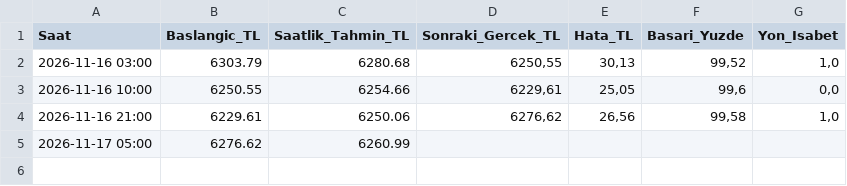
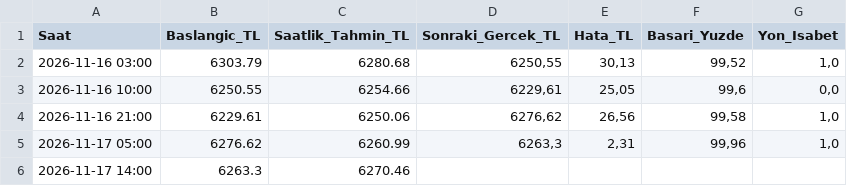
Before and after one commit to Erdoganozturk/altin-bulut-motoru, a CSV file: saatlik_tahmin_log.csv, drawn as a sheet.

```diff
--- a/saatlik_tahmin_log.csv
+++ b/saatlik_tahmin_log.csv
@@ -4,2 +4,3 @@ Saat;Baslangic_TL;Saatlik_Tahmin_TL;Sonraki_Gercek_TL;Hata_TL;Basari_Yuzde;Yon_I
 2026-11-16 21:00;6229.61;6250.06;6276,62;26,56;99,58;1,0
-2026-11-17 05:00;6276.62;6260.99;;;;
+2026-11-17 05:00;6276.62;6260.99;6263,3;2,31;99,96;1,0
+2026-11-17 14:00;6263.3;6270.46;;;;
```
Also changed, not shown: altin_tarihsel_veri.csv, 1 other file.
